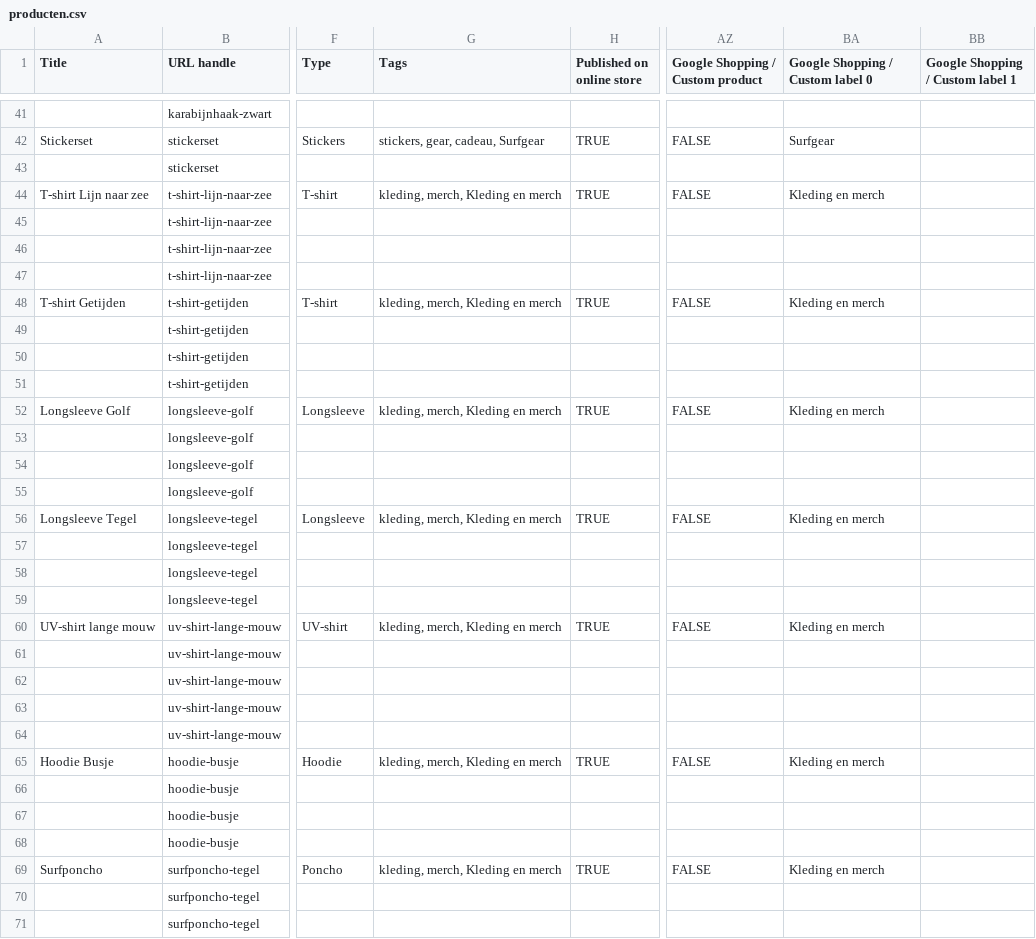
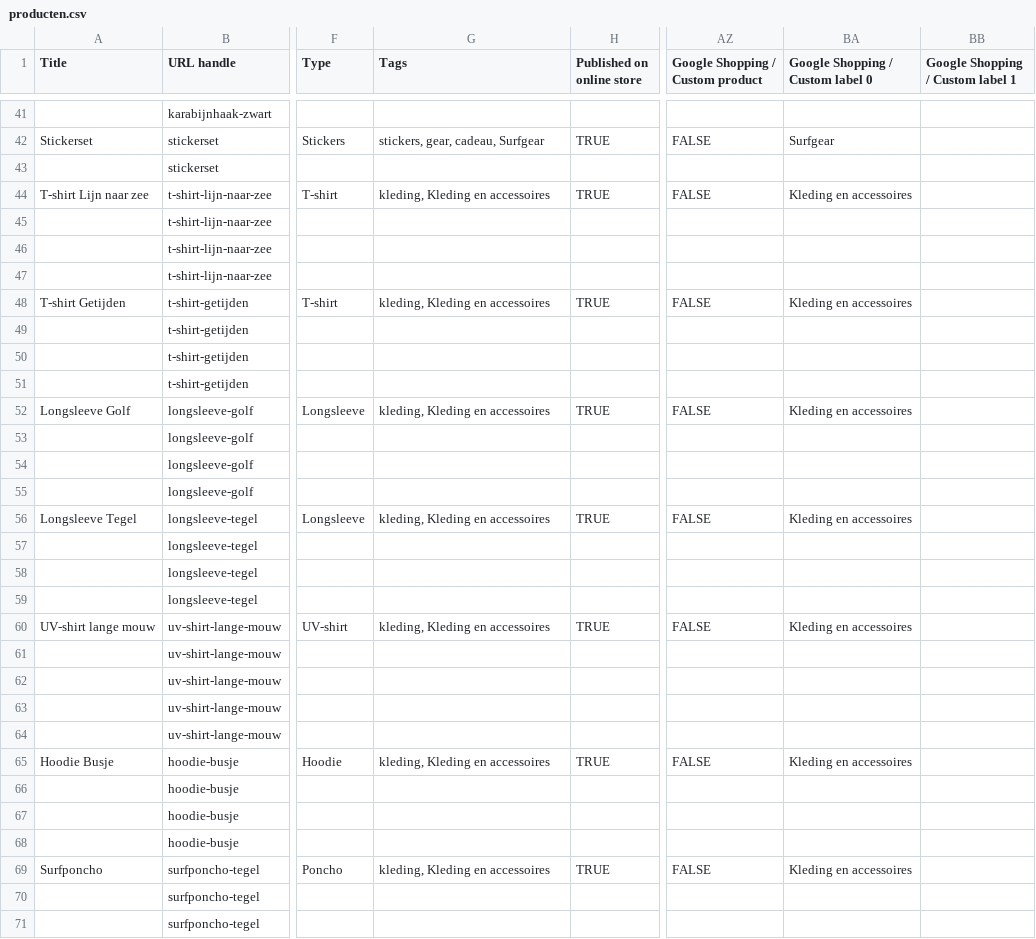
Before and after one commit to jenstho-png/Veerle, a CSV file: docs/producten/producten.csv, drawn as a sheet; only a part is shown, gaps mark what is left out; the diff covers the shown part only; the diff names each change by its address in the sheet, - before the commit and + after, or states it on an @@ line.

```diff
--- a/docs/producten/producten.csv
+++ b/docs/producten/producten.csv
-G44 (Tags): kleding, merch, Kleding en merch
+G44 (Tags): kleding, Kleding en accessoires
-BA44 (Google Shopping / Custom label 0): Kleding en merch
+BA44 (Google Shopping / Custom label 0): Kleding en accessoires
-G48 (Tags): kleding, merch, Kleding en merch
+G48 (Tags): kleding, Kleding en accessoires
-BA48 (Google Shopping / Custom label 0): Kleding en merch
+BA48 (Google Shopping / Custom label 0): Kleding en accessoires
-G52 (Tags): kleding, merch, Kleding en merch
+G52 (Tags): kleding, Kleding en accessoires
-BA52 (Google Shopping / Custom label 0): Kleding en merch
+BA52 (Google Shopping / Custom label 0): Kleding en accessoires
-G56 (Tags): kleding, merch, Kleding en merch
+G56 (Tags): kleding, Kleding en accessoires
-BA56 (Google Shopping / Custom label 0): Kleding en merch
+BA56 (Google Shopping / Custom label 0): Kleding en accessoires
-G60 (Tags): kleding, merch, Kleding en merch
+G60 (Tags): kleding, Kleding en accessoires
-BA60 (Google Shopping / Custom label 0): Kleding en merch
+BA60 (Google Shopping / Custom label 0): Kleding en accessoires
-G65 (Tags): kleding, merch, Kleding en merch
+G65 (Tags): kleding, Kleding en accessoires
-BA65 (Google Shopping / Custom label 0): Kleding en merch
+BA65 (Google Shopping / Custom label 0): Kleding en accessoires
-G69 (Tags): kleding, merch, Kleding en merch
+G69 (Tags): kleding, Kleding en accessoires
-BA69 (Google Shopping / Custom label 0): Kleding en merch
+BA69 (Google Shopping / Custom label 0): Kleding en accessoires
```
Also changed, not shown: 8 edited cells elsewhere in this file, 24 other files.
